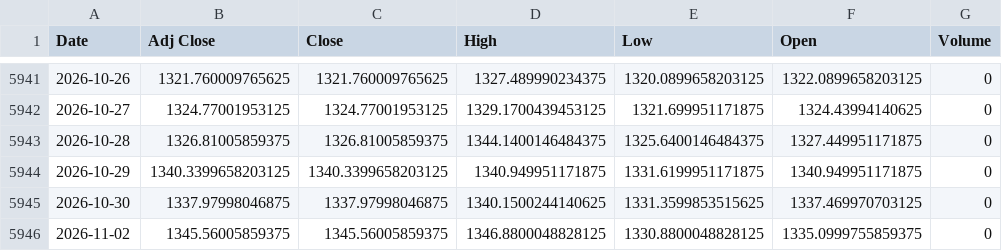
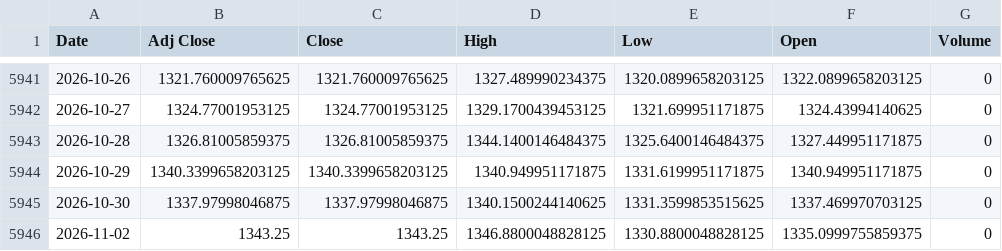
Before and after one commit to jini-bot/soxx-data, a CSV file: ref_krw_raw.csv, drawn as a sheet; only a part is shown, gaps mark what is left out.

```diff
--- a/ref_krw_raw.csv
+++ b/ref_krw_raw.csv
@@ -5945,2 +5945,2 @@
 2026-10-30,1337.97998046875,1337.97998046875,1340.1500244140625,1331.3599853515625,1337.469970703125,0
-2026-11-02,1345.56005859375,1345.56005859375,1346.8800048828125,1330.8800048828125,1335.0999755859375,0
+2026-11-02,1343.25,1343.25,1346.8800048828125,1330.8800048828125,1335.0999755859375,0
```
Also changed, not shown: kr_381180_raw.csv, ref_hyg_raw.csv, 11 other files.
